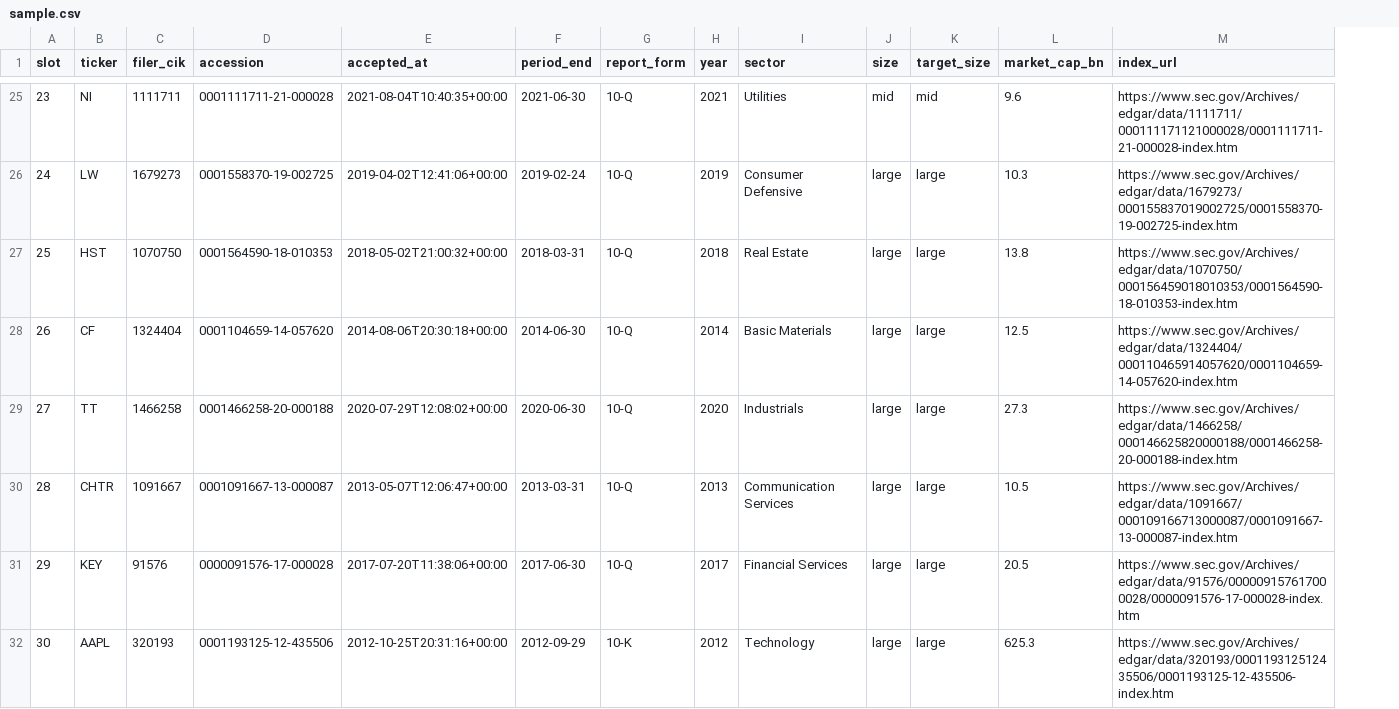
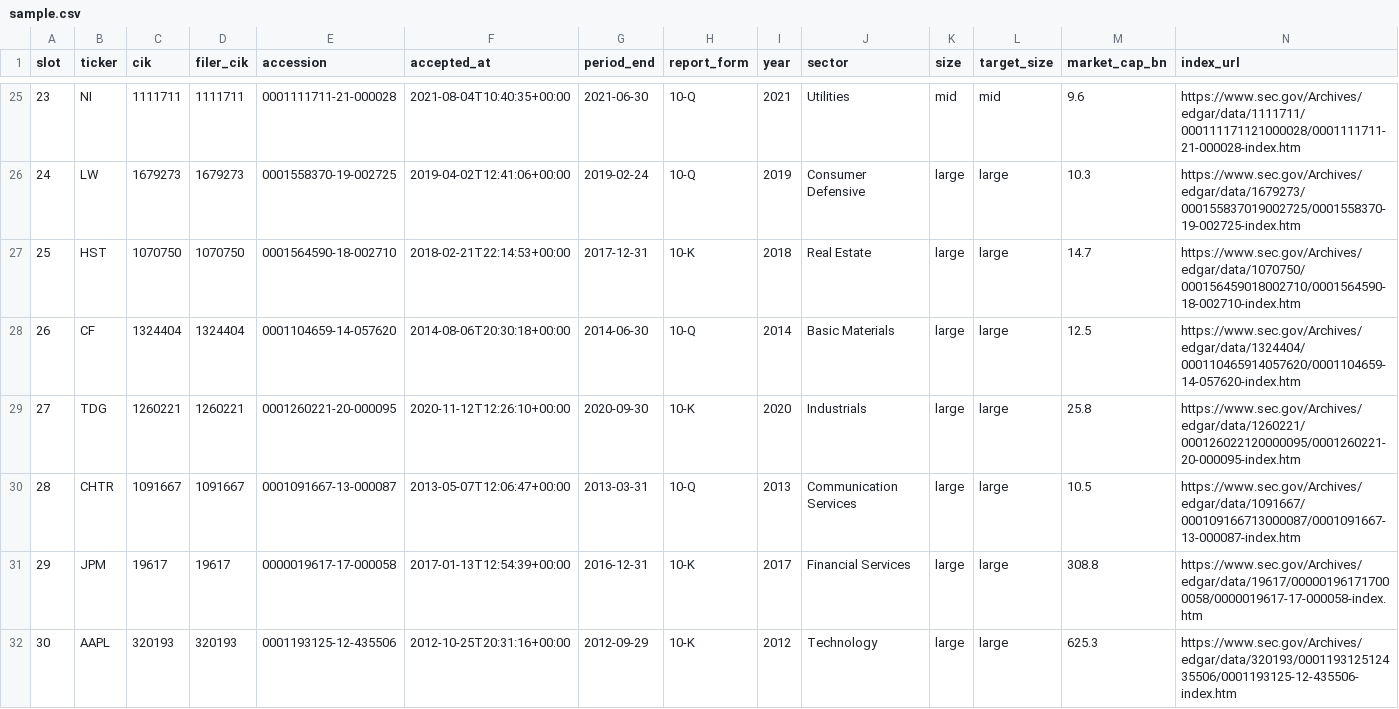
Before and after one commit to omerk1/stocks_analysis, a CSV file: src/llm/guidance/probe/sample.csv, drawn as a sheet; only a part is shown, gaps mark what is left out; addresses are those after the commit; the diff covers the shown part only; the diff names each change by its address in the sheet, - before the commit and + after, or states it on an @@ line.

```diff
--- a/src/llm/guidance/probe/sample.csv
+++ b/src/llm/guidance/probe/sample.csv
+column C (cik), rows 25-32: 1111711 | 1679273 | 1070750 | 1324404 | 1260221 | 1091667 | 19617 | 320193
-E27 (accession): 0001564590-18-010353
+E27 (accession): 0001564590-18-002710
-F27 (accepted_at): 2018-05-02T21:00:32+00:00
+F27 (accepted_at): 2018-02-21T22:14:53+00:00
-G27 (period_end): 2018-03-31
+G27 (period_end): 2017-12-31
-H27 (report_form): 10-Q
+H27 (report_form): 10-K
-M27 (market_cap_bn): 13.8
+M27 (market_cap_bn): 14.7
-N27 (index_url): https://www.sec.gov/Archives/edgar/data/1070750/000156459018010353/0001564590-18-010353-index.htm
+N27 (index_url): https://www.sec.gov/Archives/edgar/data/1070750/000156459018002710/0001564590-18-002710-index.htm
-B29 (ticker): TT
+B29 (ticker): TDG
-D29 (filer_cik): 1466258
+D29 (filer_cik): 1260221
-E29 (accession): 0001466258-20-000188
+E29 (accession): 0001260221-20-000095
-F29 (accepted_at): 2020-07-29T12:08:02+00:00
+F29 (accepted_at): 2020-11-12T12:26:10+00:00
-G29 (period_end): 2020-06-30
+G29 (period_end): 2020-09-30
-H29 (report_form): 10-Q
+H29 (report_form): 10-K
-M29 (market_cap_bn): 27.3
+M29 (market_cap_bn): 25.8
-N29 (index_url): https://www.sec.gov/Archives/edgar/data/1466258/000146625820000188/0001466258-20-000188-index.htm
+N29 (index_url): https://www.sec.gov/Archives/edgar/data/1260221/000126022120000095/0001260221-20-000095-index.htm
-B31 (ticker): KEY
+B31 (ticker): JPM
-D31 (filer_cik): 91576
+D31 (filer_cik): 19617
-E31 (accession): 0000091576-17-000028
+E31 (accession): 0000019617-17-000058
-F31 (accepted_at): 2017-07-20T11:38:06+00:00
+F31 (accepted_at): 2017-01-13T12:54:39+00:00
-G31 (period_end): 2017-06-30
+G31 (period_end): 2016-12-31
-H31 (report_form): 10-Q
+H31 (report_form): 10-K
-M31 (market_cap_bn): 20.5
+M31 (market_cap_bn): 308.8
-N31 (index_url): https://www.sec.gov/Archives/edgar/data/91576/000009157617000028/0000091576-17-000028-index.htm
+N31 (index_url): https://www.sec.gov/Archives/edgar/data/19617/000001961717000058/0000019617-17-000058-index.htm
```
Also changed, not shown: 60 edited cells elsewhere in this file, 6 other files.
